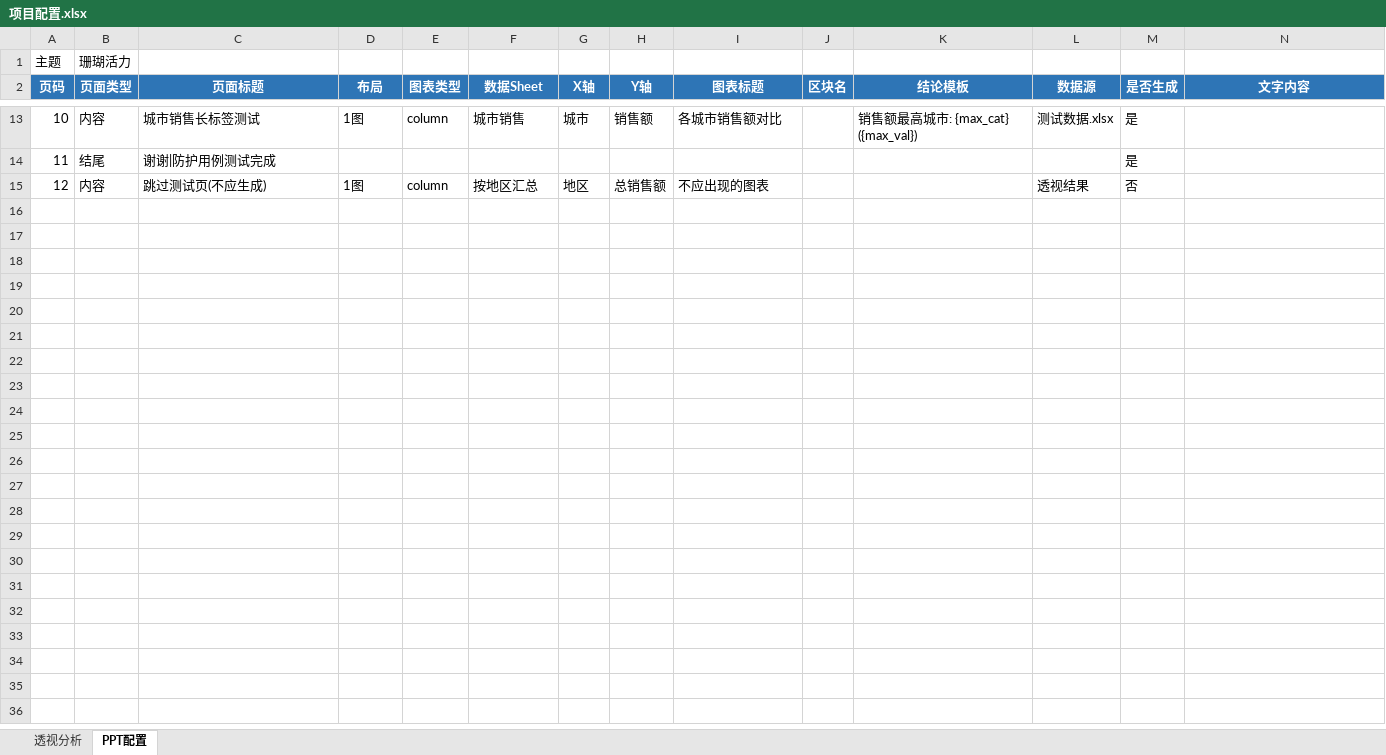
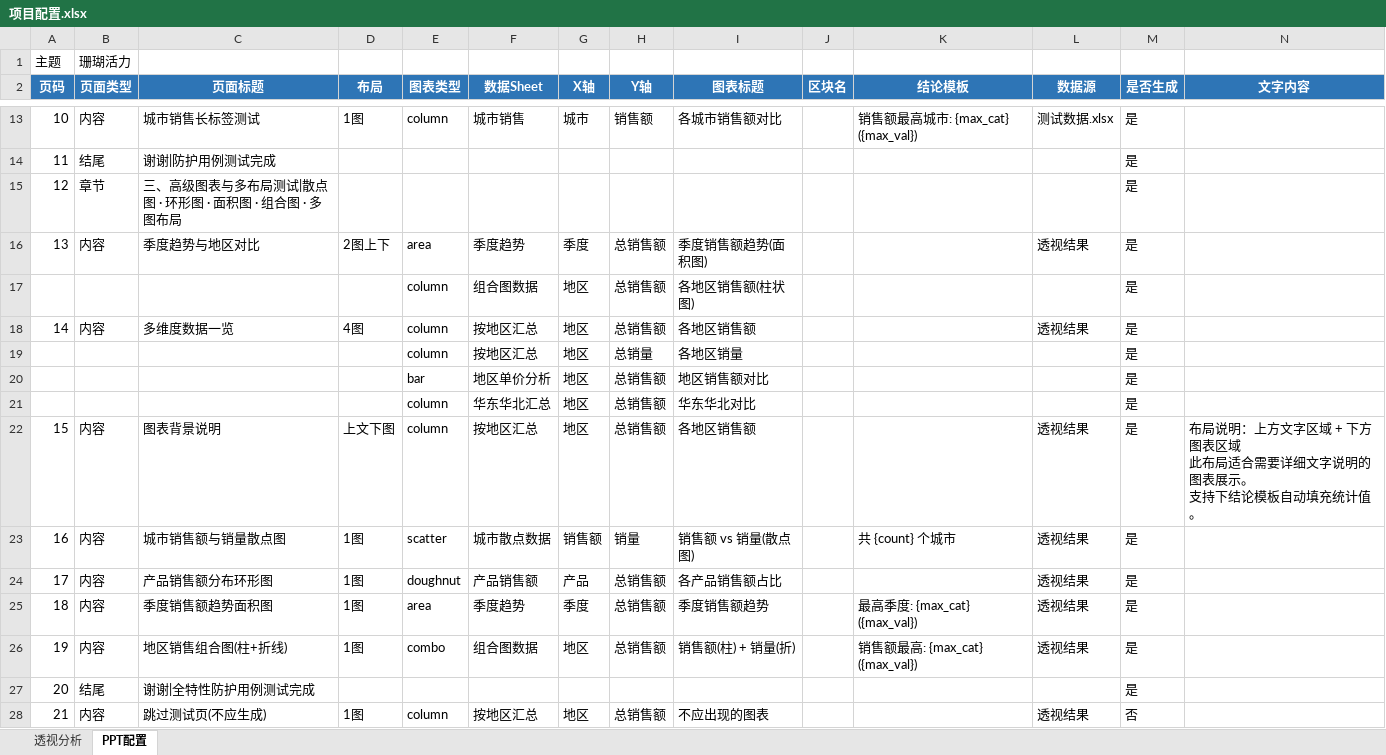
Before and after one commit to hello-zhanghao/excel2ppt, an Excel workbook: cases/00_防护用例/项目配置.xlsx, sheet PPT配置, drawn as a sheet; only a part is shown, gaps mark what is left out; values as stored, in another font and other column widths than the file's, no borders; addresses are those after the commit; ↵ is a line break in a cell; the diff names each change by its address in the sheet, - before the commit and + after, or states it on an @@ line.

Commit message:
feat: 防护用例扩展 — 全图表类型+全布局覆盖 (v2.12.2)
v2.12.2 防护用例扩展:
- 新增 4 个透视任务（散点/环形/面积/组合图数据源）
- 新增 9 页 PPT 覆盖全部图表类型和布局
  - 2图上下(area+column), 4图网格, 上文下图
  - scatter(散点图), doughnut(环形图), area(面积图), combo(组合图)
- 修复: 散点图X轴使用实际数据值(之前误用序号)

覆盖统计:
- 21页配置→20页实际(1页跳过)
- 7种图表类型: column/bar/pie/line/scatter/doughnut/area/combo
- 6种布局: 1图/2图左右/2图上下/4图/左图右文/上文下图
- PPT校验0错误0警告, 全部验证通过

```diff
--- a/cases/00_防护用例/项目配置.xlsx (sheet PPT配置)
+++ b/cases/00_防护用例/项目配置.xlsx (sheet PPT配置)
+row 15: 12 | 章节 | 三、高级图表与多布局测试|散点图 · 环形图 · 面积图 · 组合图 · 多图布局 |  |  |  |  |  |  |  |  |  | 是
+row 16: 13 | 内容 | 季度趋势与地区对比 | 2图上下 | area | 季度趋势 | 季度 | 总销售额 | 季度销售额趋势(面积图) |  |  | 透视结果 | 是
+row 17:  |  |  |  | column | 组合图数据 | 地区 | 总销售额 | 各地区销售额(柱状图) |  |  |  | 是
+row 18: 14 | 内容 | 多维度数据一览 | 4图 | column | 按地区汇总 | 地区 | 总销售额 | 各地区销售额 |  |  | 透视结果 | 是
+row 19:  |  |  |  | column | 按地区汇总 | 地区 | 总销量 | 各地区销量 |  |  |  | 是
+row 20:  |  |  |  | bar | 地区单价分析 | 地区 | 总销售额 | 地区销售额对比 |  |  |  | 是
+row 21:  |  |  |  | column | 华东华北汇总 | 地区 | 总销售额 | 华东华北对比 |  |  |  | 是
+row 22: 15 | 内容 | 图表背景说明 | 上文下图 | column | 按地区汇总 | 地区 | 总销售额 | 各地区销售额 |  |  | 透视结果 | 是 | 布局说明：上方文字区域 + 下方图表区域 ↵ 此布局适合需要详细文字说明的图表展示。 ↵ 支持下结论模板自动填充统计值。
+row 23: 16 | 内容 | 城市销售额与销量散点图 | 1图 | scatter | 城市散点数据 | 销售额 | 销量 | 销售额 vs 销量(散点图) |  | 共 {count} 个城市 | 透视结果 | 是
+row 24: 17 | 内容 | 产品销售额分布环形图 | 1图 | doughnut | 产品销售额 | 产品 | 总销售额 | 各产品销售额占比 |  |  | 透视结果 | 是
+row 25: 18 | 内容 | 季度销售额趋势面积图 | 1图 | area | 季度趋势 | 季度 | 总销售额 | 季度销售额趋势 |  | 最高季度: {max_cat} ({max_val}) | 透视结果 | 是
+row 26: 19 | 内容 | 地区销售组合图(柱+折线) | 1图 | combo | 组合图数据 | 地区 | 总销售额 | 销售额(柱) + 销量(折) |  | 销售额最高: {max_cat} ({max_val}) | 透视结果 | 是
+row 27: 20 | 结尾 | 谢谢|全特性防护用例测试完成 |  |  |  |  |  |  |  |  |  | 是
@@ column A (页码) renumbered from row 28 down @@
```
Also changed, not shown: sheet 透视分析, cases/00_防护用例/测试数据.xlsx, 5 other files.
